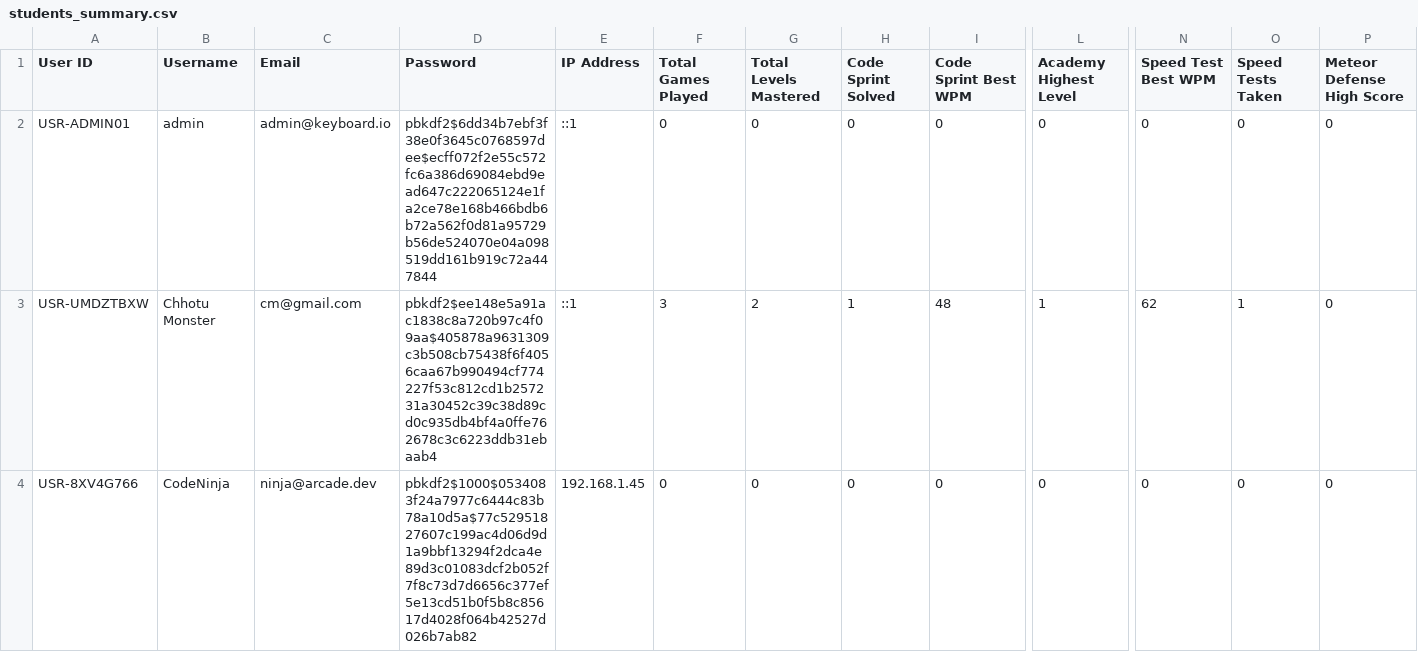
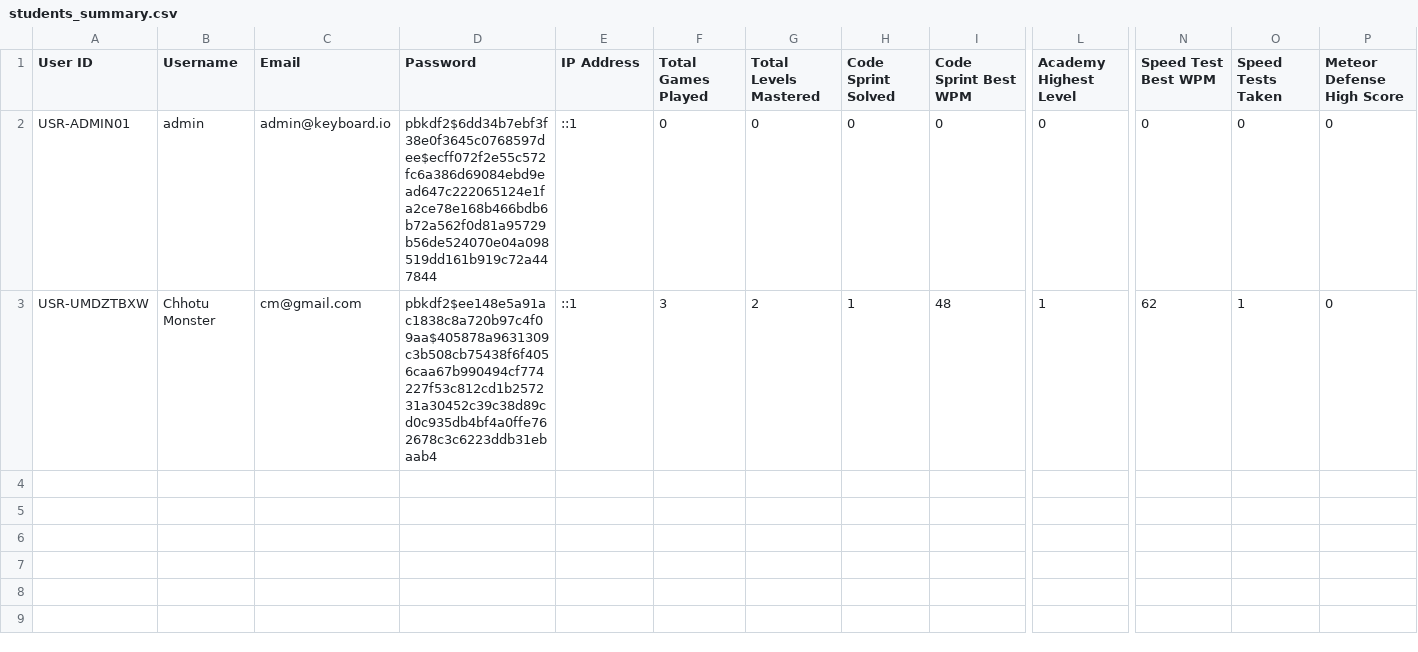
Before and after one commit to shashaank747/3D-Mechanical-Keyboard, a CSV file: data/students_summary.csv, drawn as a sheet; only a part is shown, gaps mark what is left out; rows hold the shown columns only; the diff names each change by its address in the sheet, - before the commit and + after, or states it on an @@ line.

```diff
--- a/data/students_summary.csv
+++ b/data/students_summary.csv
-row 4: USR-8XV4G766 | CodeNinja | ninja@arcade.dev | pbkdf2$1000$0534083f24a7977c6444c83b78a10d5a$77c52951827607c199ac4d06d9d1a9bbf13294f2dca4e89d3c01083dcf2b052f7f8c73d7d6656c377ef5e13cd51b0f5b8c85617d4028f064b42527d026b7ab82 | 192.168.1.45 | 0 | 0 | 0 | 0 | 0 | 0 | 0 | 0
```
Also changed, not shown: 4 other files.
